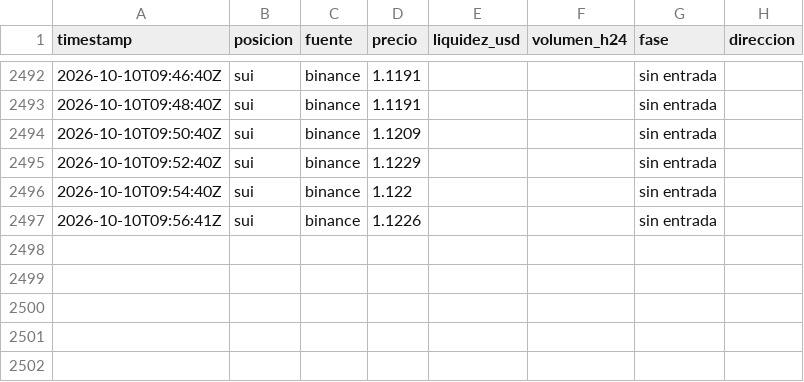
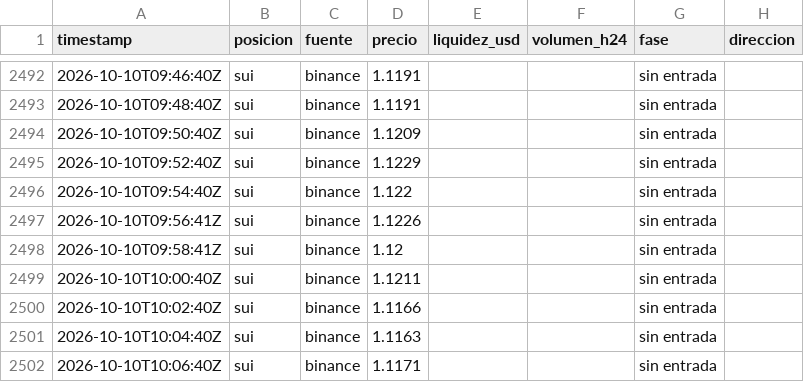
Before and after one commit to StefaNovaliere/controler-activos, a CSV file: history/plan-2026.csv, drawn as a sheet; only a part is shown, gaps mark what is left out; the diff names each change by its address in the sheet, - before the commit and + after, or states it on an @@ line.

```diff
--- a/history/plan-2026.csv
+++ b/history/plan-2026.csv
+row 2498: 2026-10-10T09:58:41Z | sui | binance | 1.12 |  |  | sin entrada
+row 2499: 2026-10-10T10:00:40Z | sui | binance | 1.1211 |  |  | sin entrada
+row 2500: 2026-10-10T10:02:40Z | sui | binance | 1.1166 |  |  | sin entrada
+row 2501: 2026-10-10T10:04:40Z | sui | binance | 1.1163 |  |  | sin entrada
+row 2502: 2026-10-10T10:06:40Z | sui | binance | 1.1171 |  |  | sin entrada
```
Also changed, not shown: history/prices-2026.csv, 2 other files.
